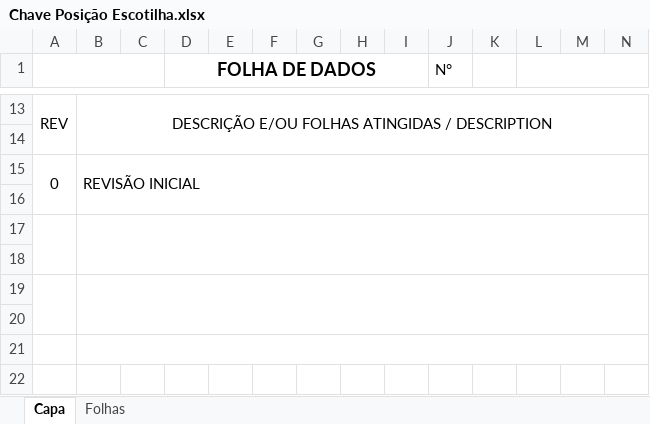
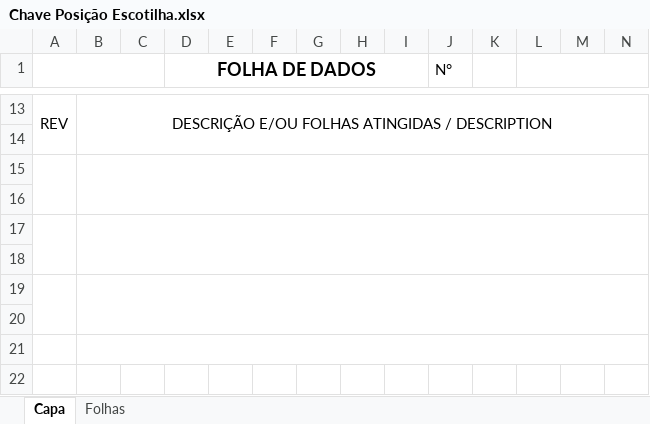
Before and after one commit to HugoLima-590/folhadedados, an Excel workbook: server/excel/templates/Chave Posição Escotilha.xlsx, sheet Capa, drawn as a sheet; only a part is shown, gaps mark what is left out; values as stored, in another font and other column widths than the file's, no borders; charts and pictures not drawn; rows hold the shown columns only; the diff names each change by its address in the sheet, - before the commit and + after, or states it on an @@ line.

```diff
--- a/server/excel/templates/Chave Posição Escotilha.xlsx (sheet Capa)
+++ b/server/excel/templates/Chave Posição Escotilha.xlsx (sheet Capa)
-row 15: 0 | REVISÃO INICIAL
+row 15: (empty)
```
Also changed, not shown: charts or pictures, automacao_fd_ld/public/Template Lista de Instrumentos.xlsx, server/excel/templates/Transmissor de Nível.xlsx, 9 other files.
